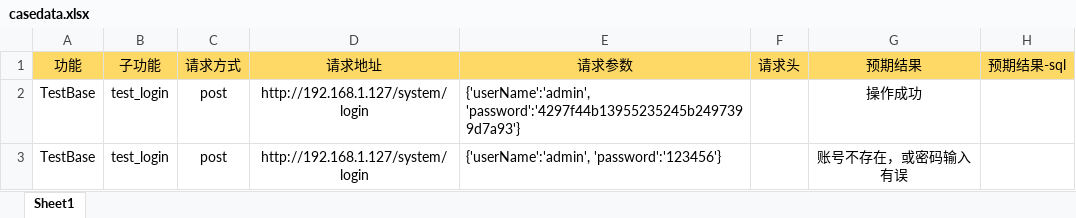
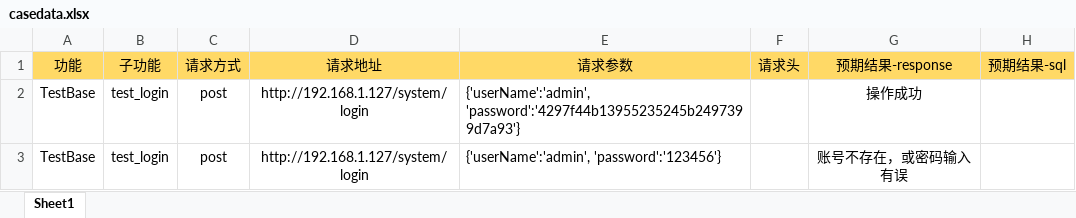
Before and after one commit to testeraj/InterfaceAutomation, an Excel workbook: casedata.xlsx, sheet Sheet1, drawn as a sheet; values as stored, in another font and other column widths than the file's, no borders; the diff names each change by its address in the sheet, - before the commit and + after, or states it on an @@ line.

```diff
--- a/casedata.xlsx (sheet Sheet1)
+++ b/casedata.xlsx (sheet Sheet1)
-G1: 预期结果
+G1: 预期结果-response
```
Also changed, not shown: 2 other files.
